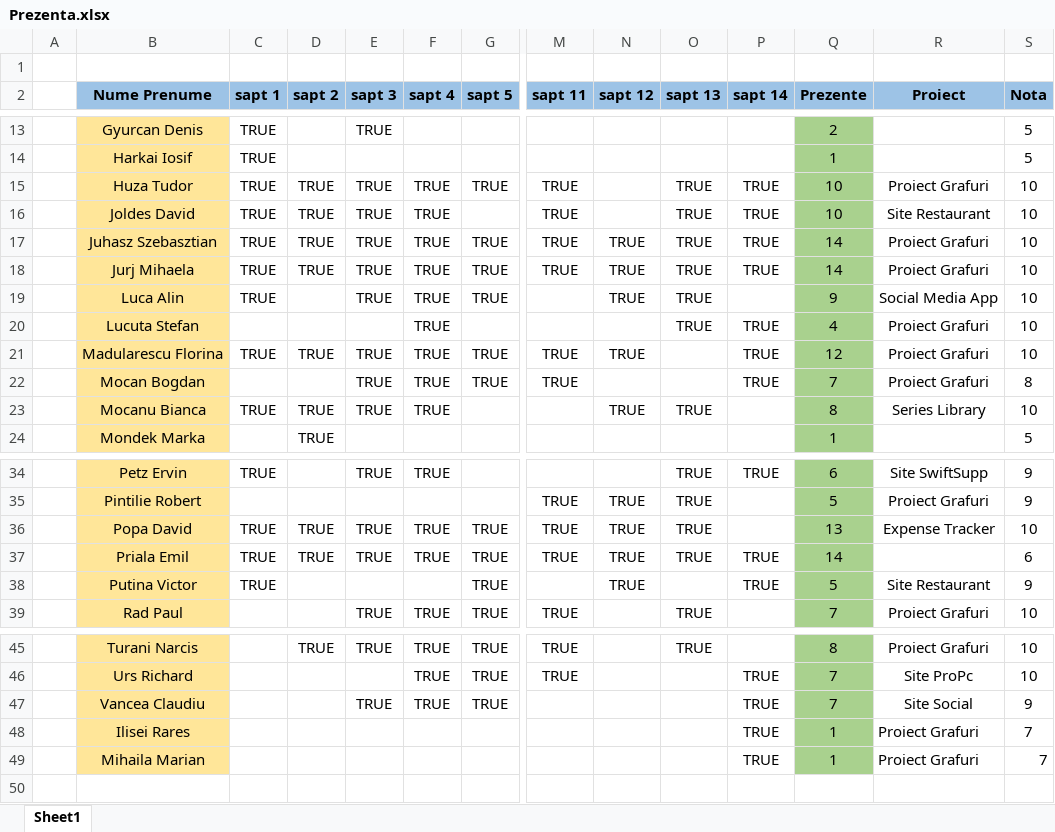
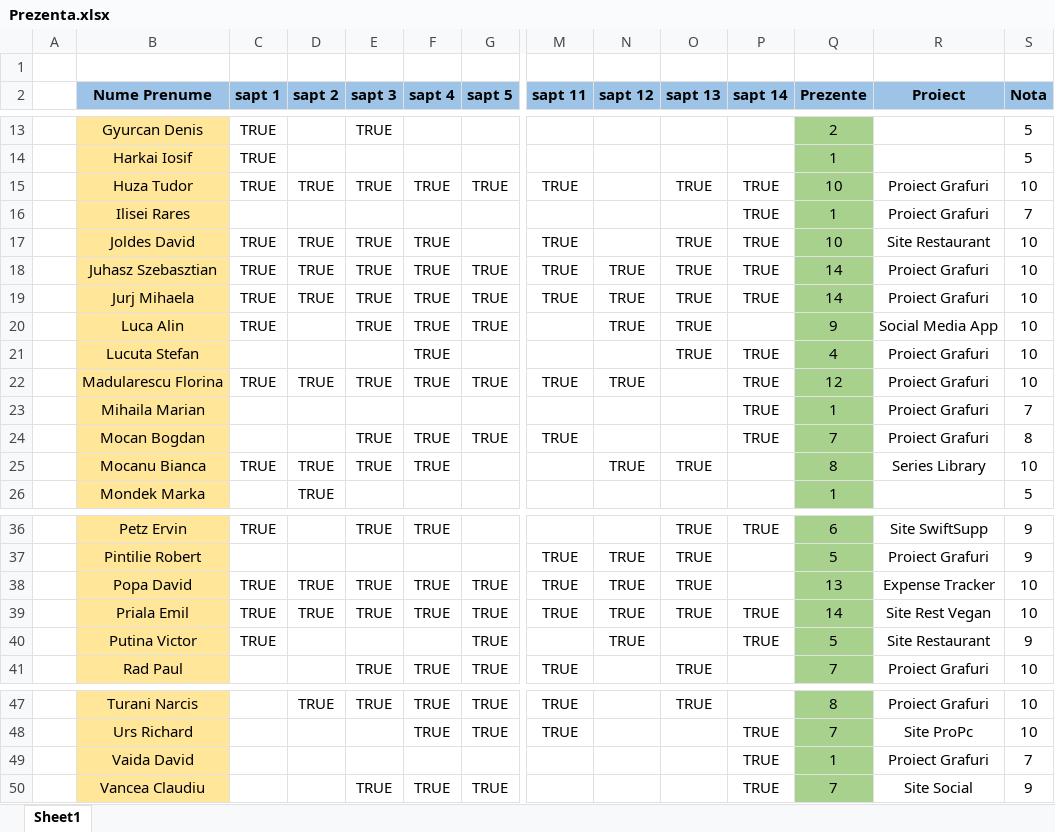
Before and after one commit to PelleRemus/Facultate_Promotia_2022_2025, an Excel workbook: MetodeAvansate/Prezenta.xlsx, sheet Sheet1, drawn as a sheet; only a part is shown, gaps mark what is left out; values as stored, in another font and other column widths than the file's, no borders; conditional formats not drawn; addresses are those after the commit; rows hold the shown columns only; the diff names each change by its address in the sheet, - before the commit and + after, or states it on an @@ line.

```diff
--- a/MetodeAvansate/Prezenta.xlsx (sheet Sheet1)
+++ b/MetodeAvansate/Prezenta.xlsx (sheet Sheet1)
@@ row 48 moved to row 16: Ilisei Rares @@
@@ row 49 moved to row 23: Mihaila Marian @@
-R39 (Proiect): (empty)
+R39 (Proiect): Site Rest Vegan
-S39 (Nota): 6
+S39 (Nota): 10
+row 49:  | Vaida David |  |  |  |  |  |  |  |  | TRUE | 1 | Proiect Grafuri | 7
```
Also changed, not shown: formulas that keep their value, 3 other files.
